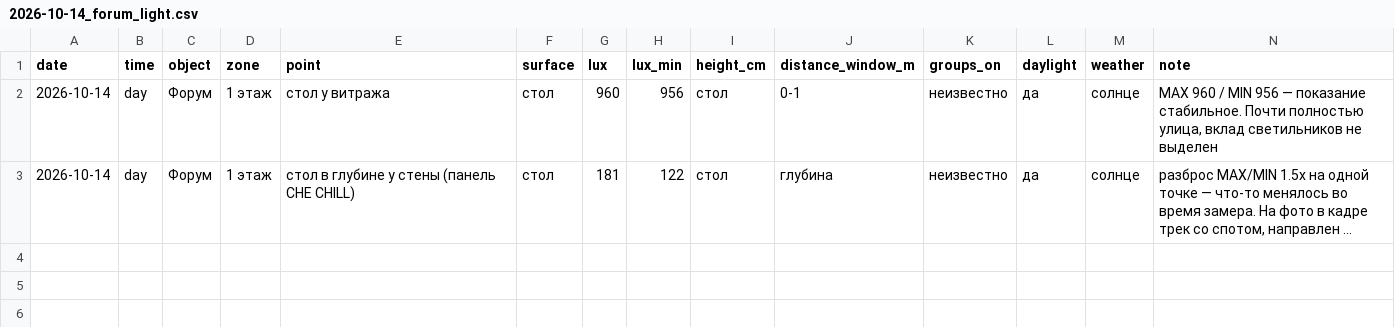
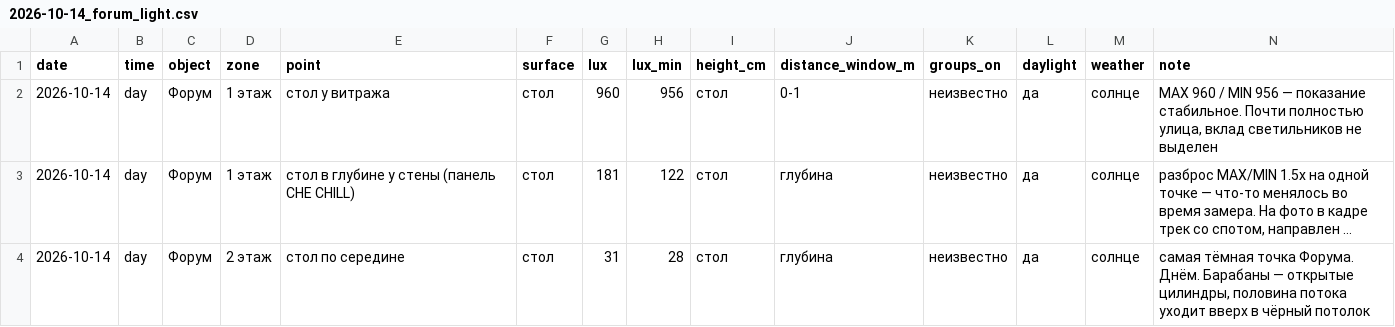
Before and after one commit to Asanov17-art/My-project, a CSV file: chechil-sensory-os/measurements/2026-10-14_forum_light.csv, drawn as a sheet; long unchanged cells end in …; the diff names each change by its address in the sheet, - before the commit and + after, or states it on an @@ line.

```diff
--- a/chechil-sensory-os/measurements/2026-10-14_forum_light.csv
+++ b/chechil-sensory-os/measurements/2026-10-14_forum_light.csv
+row 4: 2026-10-14 | day | Форум | 2 этаж | стол по середине | стол | 31 | 28 | стол | глубина | неизвестно | да | солнце | самая тёмная точка Форума. Днём. Барабаны — открытые цилиндры, половина потока уходит вверх в чёрный потолок
```
Also changed, not shown: 1 other file.
